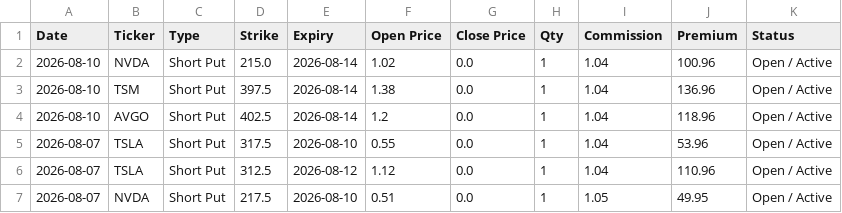
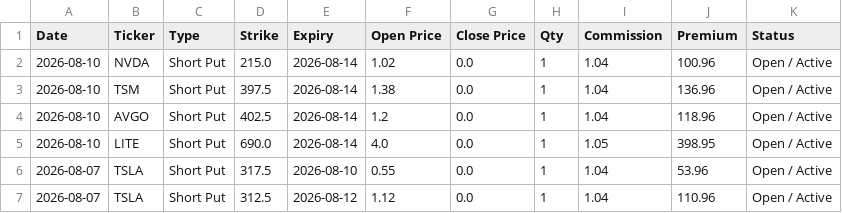
Before and after one commit to wongtszzz/lucky-lab, a CSV file: lucky_ledger.csv, drawn as a sheet; only a part is shown; the shorter side is filled out with more unchanged rows; the diff names each change by its address in the sheet, - before the commit and + after, or states it on an @@ line.

Commit message:
Ledger Auto-Sync: 2026-08-10 14:23:17

```diff
--- a/lucky_ledger.csv
+++ b/lucky_ledger.csv
+row 5: 2026-08-10 | LITE | Short Put | 690.0 | 2026-08-14 | 4.0 | 0.0 | 1 | 1.05 | 398.95 | Open / Active
```
